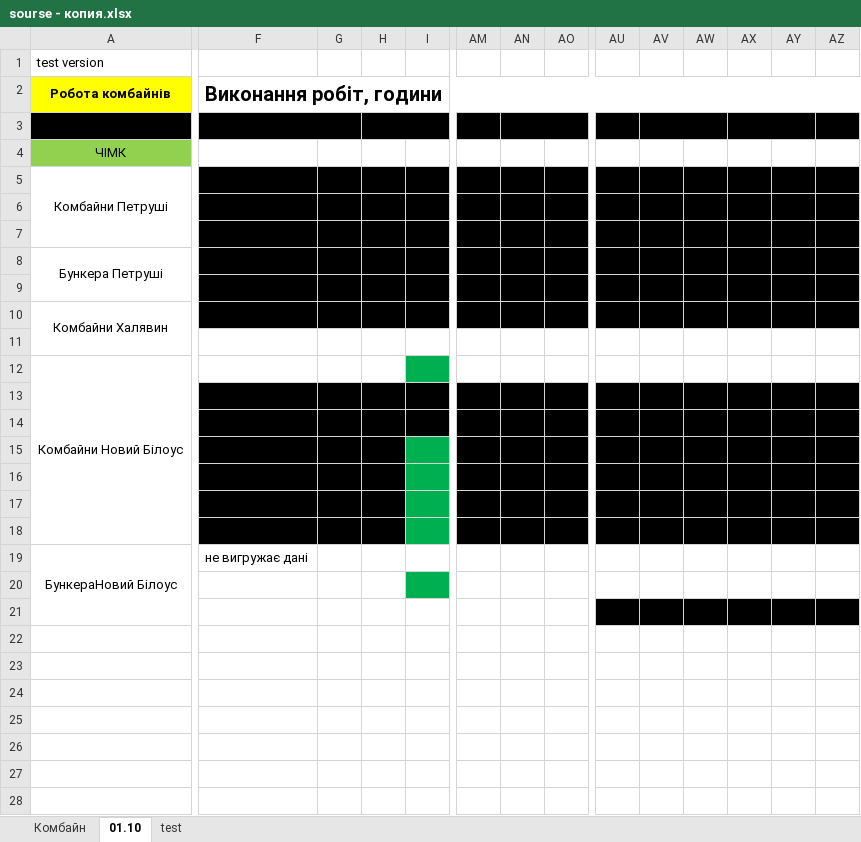
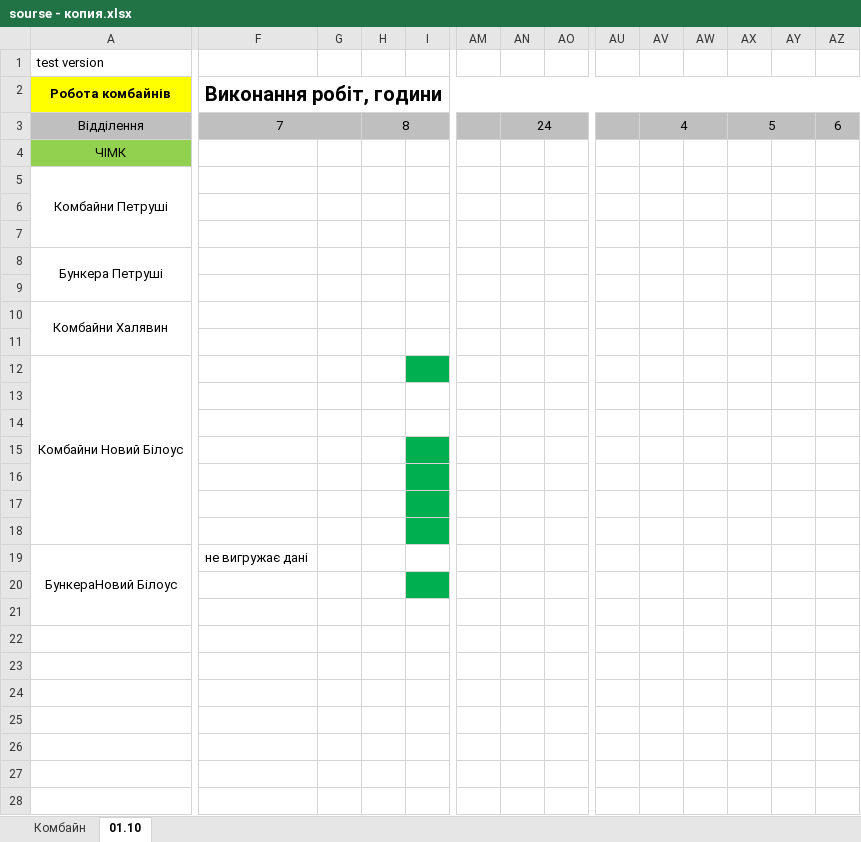
Before and after one commit to LyDjons/Excel, an Excel workbook: sourse - копия.xlsx, sheet 01.10, drawn as a sheet; only a part is shown, gaps mark what is left out; values as stored, in another font and other column widths than the file's, no borders; the diff covers the shown part only; the diff names each change by its address in the sheet, - before the commit and + after, or states it on an @@ line.

Commit message:
add transport in excell and create setky

```diff
--- a/sourse - копия.xlsx (sheet 01.10)
+++ b/sourse - копия.xlsx (sheet 01.10)
-sheet tab: test
-A3:AZ3 fill: #000000
+A3:AZ3 fill: #BFBFBF
-F5:I8 fill: #000000
+F5:I8 fill: none
-AM5:AZ8 fill: #000000
+AM5:AZ8 fill: none
-F9:I9 fill: #000000
+F9:I9 fill: none
-AM9:AZ9 fill: #000000
+AM9:AZ9 fill: none
-F10:AZ10 fill: #000000
+F10:AZ10 fill: none
-F13:I13 fill: #000000
+F13:I13 fill: none
-AM13:AZ18 fill: #000000
+AM13:AZ18 fill: none
-F14:I14 fill: #000000
+F14:I14 fill: none
-F15:H18 fill: #000000
+F15:H18 fill: none
-AU21:AZ21 fill: #000000
+AU21:AZ21 fill: none
```
Also changed, not shown: cell formats elsewhere in this sheet, sheet Комбайн, 7 other files.
